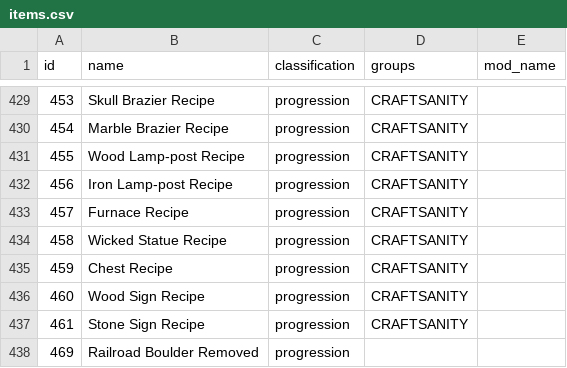
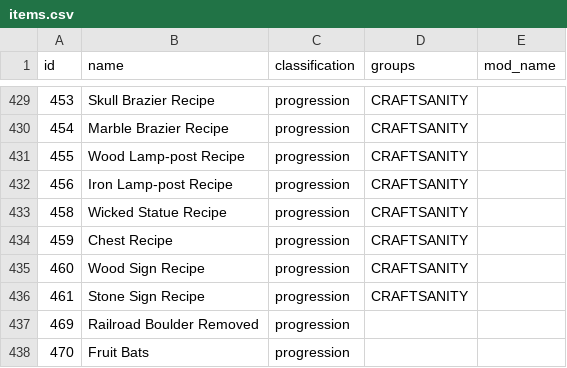
Before and after one commit to EmilyV99/Archipelago, a CSV file: worlds/stardew_valley/data/items.csv, drawn as a sheet; only a part is shown, gaps mark what is left out; the shorter side is filled out with more unchanged rows; the diff names each change by its address in the sheet, - before the commit and + after, or states it on an @@ line.

Commit message:
- Removed furnace recipe as it doesn't fit the current scheme

```diff
--- a/worlds/stardew_valley/data/items.csv
+++ b/worlds/stardew_valley/data/items.csv
-row 433: 457 | Furnace Recipe | progression | CRAFTSANITY
```
